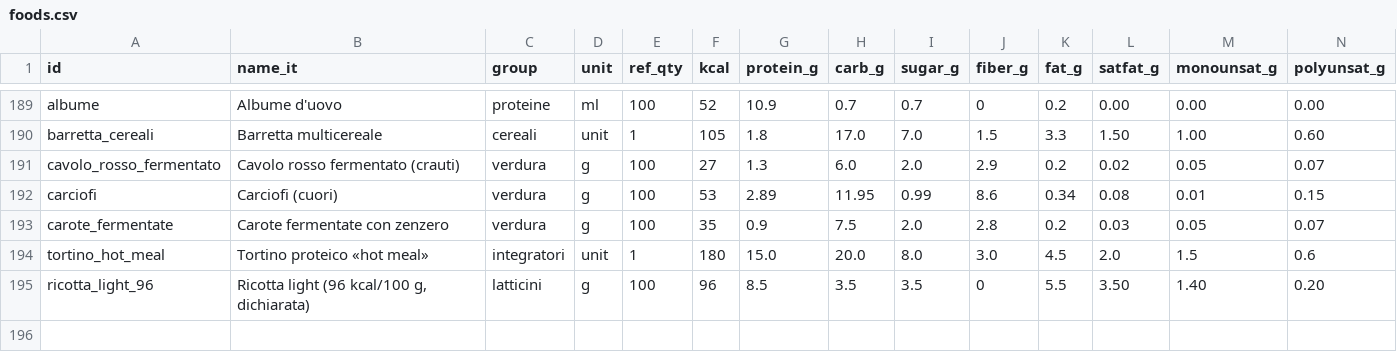
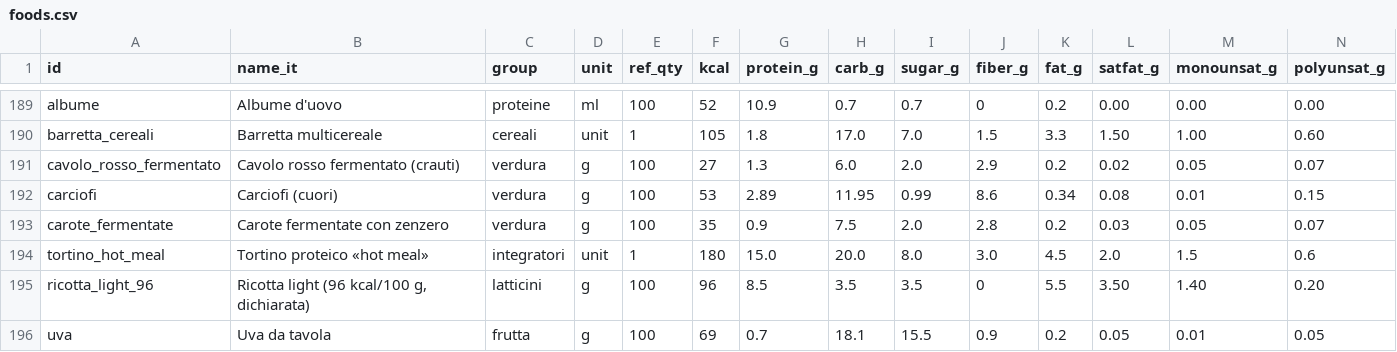
Before and after one commit to micmer-git/micmer-git.github.io, a CSV file: tools/food/data/foods.csv, drawn as a sheet; only a part is shown, gaps mark what is left out; rows hold the shown columns only; the diff names each change by its address in the sheet, - before the commit and + after, or states it on an @@ line.

```diff
--- a/tools/food/data/foods.csv
+++ b/tools/food/data/foods.csv
+row 196: uva | Uva da tavola | frutta | g | 100 | 69 | 0.7 | 18.1 | 15.5 | 0.9 | 0.2 | 0.05 | 0.01 | 0.05
```
Also changed, not shown: tools/food/data/food_log.csv, vita/cibo/data/flora_foods.csv, 6 other files.
